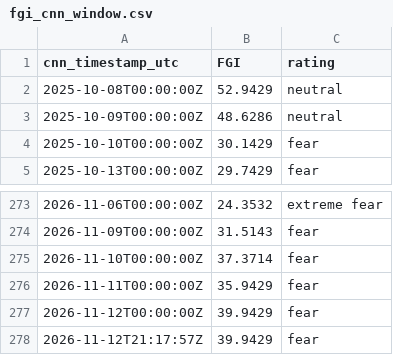
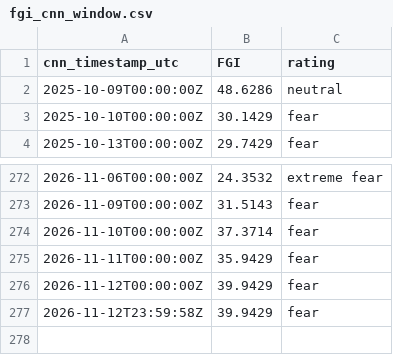
Before and after one commit to daifulee/fgi-public-data, a CSV file: data/fgi_cnn_window.csv, drawn as a sheet; only a part is shown, gaps mark what is left out.

```diff
--- a/data/fgi_cnn_window.csv
+++ b/data/fgi_cnn_window.csv
@@ -1,3 +1,2 @@
 cnn_timestamp_utc,FGI,rating
-2025-10-08T00:00:00Z,52.9429,neutral
 2025-10-09T00:00:00Z,48.6286,neutral
@@ -277,2 +276,2 @@ cnn_timestamp_utc,FGI,rating
 2026-11-12T00:00:00Z,39.9429,fear
-2026-11-12T21:17:57Z,39.9429,fear
+2026-11-12T23:59:58Z,39.9429,fear
```
Also changed, not shown: data/fgi_intraday.csv, 1 other file.
